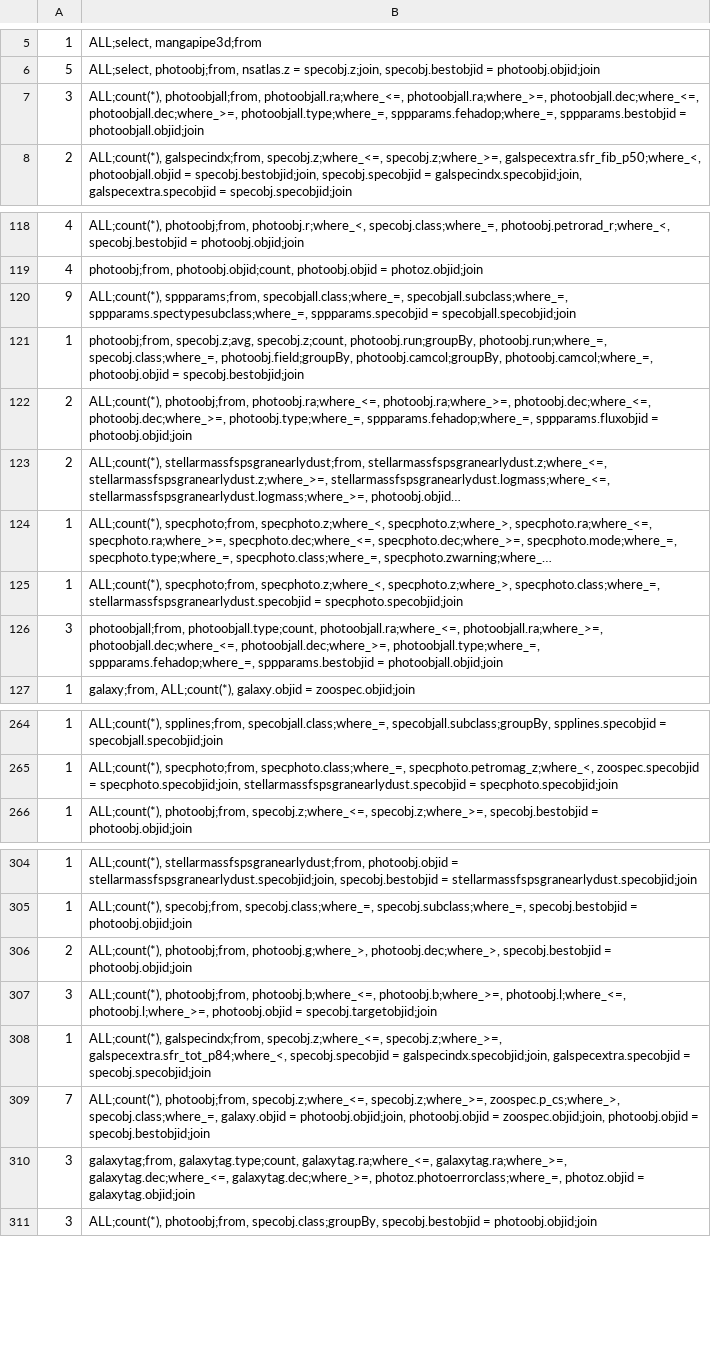
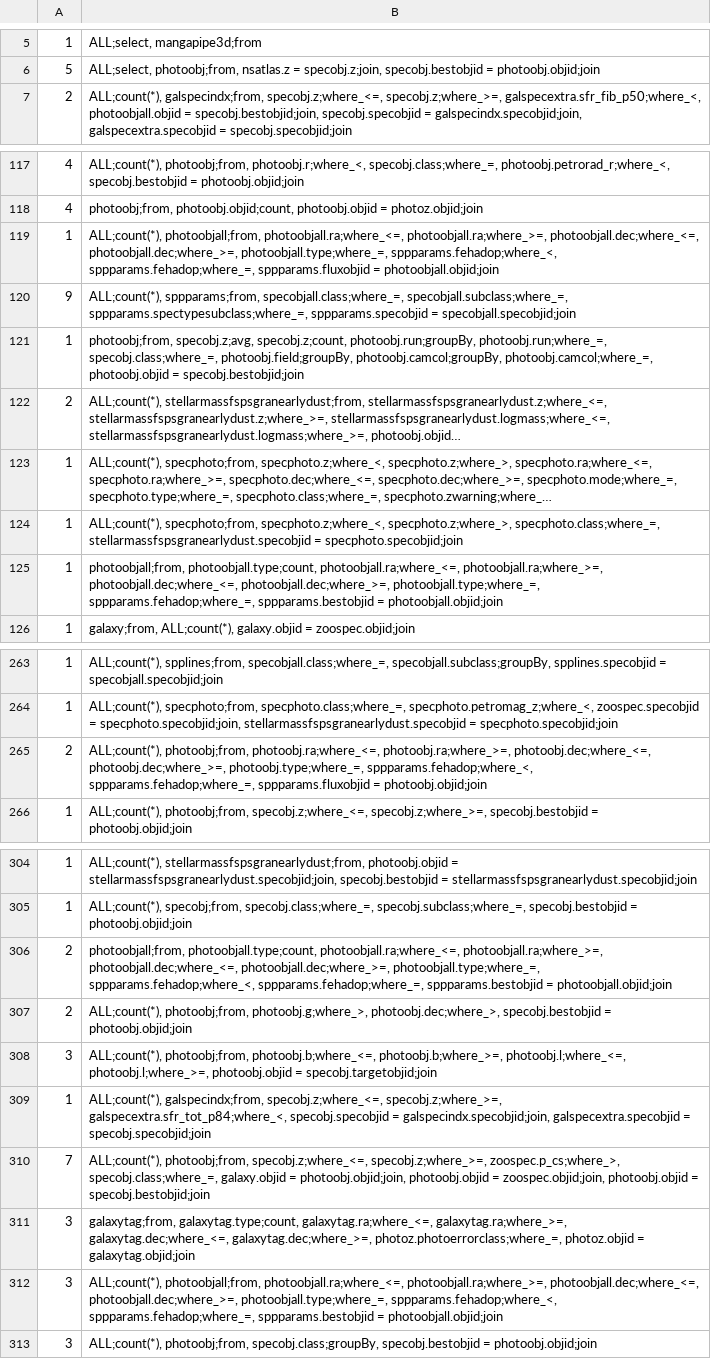
Before and after one commit to TxEddy/2IMC00_thesis_benchmark, a CSV file: output_qcs.csv, drawn as a sheet; only a part is shown, gaps mark what is left out; long unchanged cells end in …; removed rows and columns are numbered as before the commit, all else as after; the diff covers the shown part only; the diff names each change by its address in the sheet, - before the commit and + after, or states it on an @@ line.

```diff
--- a/output_qcs.csv
+++ b/output_qcs.csv
-row 7: 3 | ALL;count(*), photoobjall;from, photoobjall.ra;where_<=, photoobjall.ra;where_>=, photoobjall.dec;where_<=, photoobjall.dec;where_>=, photoobjall.type;where_=, sppparams.fehadop;where_=, sppparams.bestobjid = photoobjall.objid;join
+row 119: 1 | ALL;count(*), photoobjall;from, photoobjall.ra;where_<=, photoobjall.ra;where_>=, photoobjall.dec;where_<=, photoobjall.dec;where_>=, photoobjall.type;where_=, sppparams.fehadop;where_<, sppparams.fehadop;where_=, sppparams.fluxobjid = photoobjall.objid;join
-row 122: 2 | ALL;count(*), photoobj;from, photoobj.ra;where_<=, photoobj.ra;where_>=, photoobj.dec;where_<=, photoobj.dec;where_>=, photoobj.type;where_=, sppparams.fehadop;where_=, sppparams.fluxobjid = photoobj.objid;join
-A125: 3
+A125: 1
+row 265: 2 | ALL;count(*), photoobj;from, photoobj.ra;where_<=, photoobj.ra;where_>=, photoobj.dec;where_<=, photoobj.dec;where_>=, photoobj.type;where_=, sppparams.fehadop;where_<, sppparams.fehadop;where_=, sppparams.fluxobjid = photoobj.objid;join
+row 306: 2 | photoobjall;from, photoobjall.type;count, photoobjall.ra;where_<=, photoobjall.ra;where_>=, photoobjall.dec;where_<=, photoobjall.dec;where_>=, photoobjall.type;where_=, sppparams.fehadop;where_<, sppparams.fehadop;where_=, sppparams.bestobjid = photoobjall.objid;join
+row 312: 3 | ALL;count(*), photoobjall;from, photoobjall.ra;where_<=, photoobjall.ra;where_>=, photoobjall.dec;where_<=, photoobjall.dec;where_>=, photoobjall.type;where_=, sppparams.fehadop;where_<, sppparams.fehadop;where_=, sppparams.bestobjid = photoobjall.objid;join
```
Also changed, not shown: 1 removed row elsewhere in this file, output_qcs_queries.csv, 6 other files.
